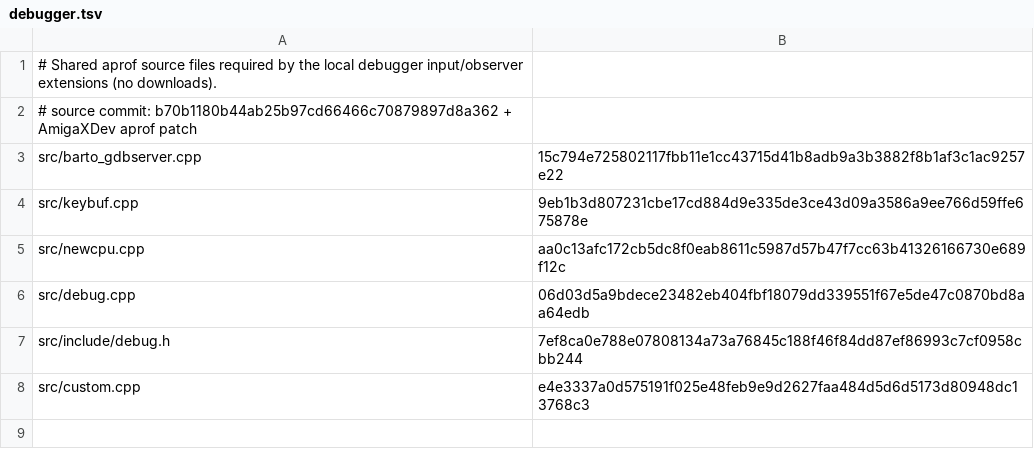
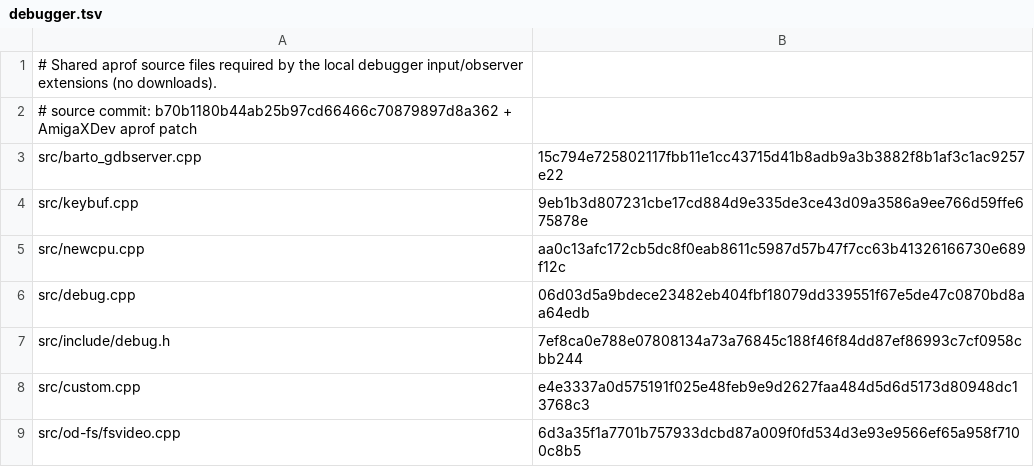
Before and after one commit to Vesuri/whdload, a TSV file: games/WingCommander/manifest/debugger.tsv, drawn as a sheet; the diff names each change by its address in the sheet, - before the commit and + after, or states it on an @@ line.

Commit message:
Make OCS debugger captures deterministic and lossless

```diff
--- a/games/WingCommander/manifest/debugger.tsv
+++ b/games/WingCommander/manifest/debugger.tsv
+row 9: src/od-fs/fsvideo.cpp | 6d3a35f1a7701b757933dcbd87a009f0fd534d3e93e9566ef65a958f7100c8b5
```
Also changed, not shown: 1 other file.
